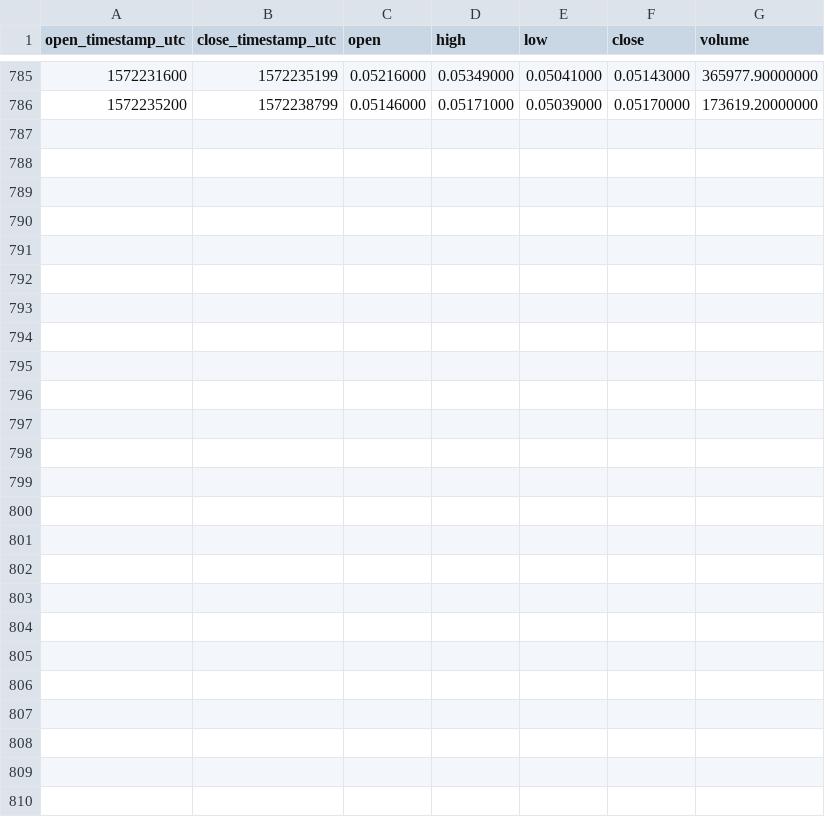
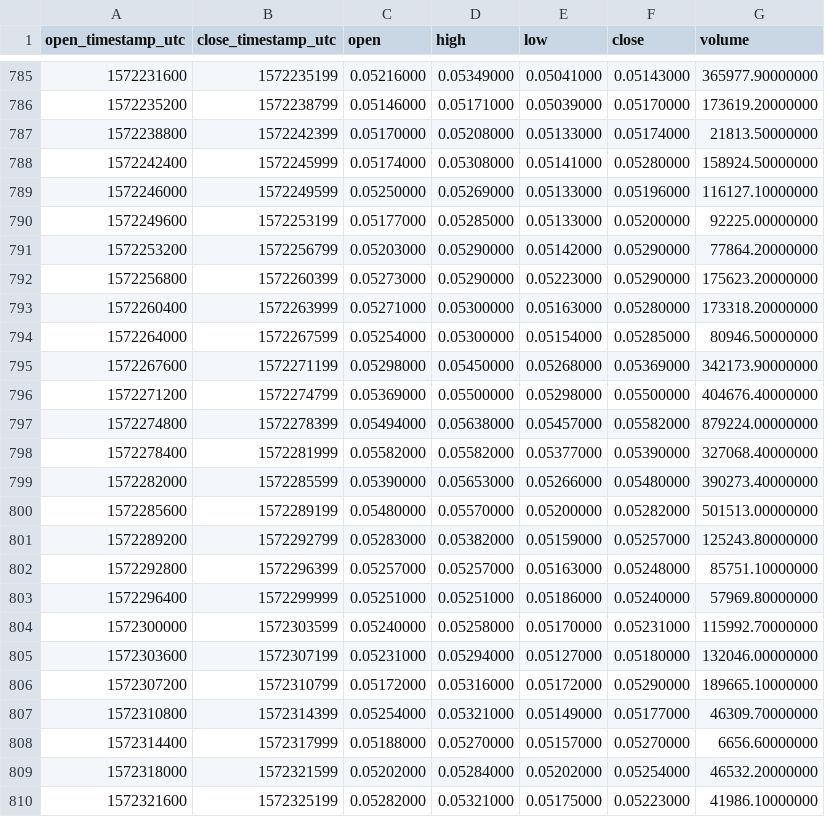
Before and after one commit to cryptobigbro/binance-RENUSDT, a CSV file: binance-RENUSDT-1h.csv, drawn as a sheet; only a part is shown, gaps mark what is left out.

Commit message:
Update OHLCV data.

```diff
--- a/binance-RENUSDT-1h.csv
+++ b/binance-RENUSDT-1h.csv
@@ -786 +786,25 @@ open_timestamp_utc,close_timestamp_utc,open,high,low,close,volume
 1572235200,1572238799,0.05146000,0.05171000,0.05039000,0.05170000,173619.20000000
+1572238800,1572242399,0.05170000,0.05208000,0.05133000,0.05174000,21813.50000000
+1572242400,1572245999,0.05174000,0.05308000,0.05141000,0.05280000,158924.50000000
+1572246000,1572249599,0.05250000,0.05269000,0.05133000,0.05196000,116127.10000000
+1572249600,1572253199,0.05177000,0.05285000,0.05133000,0.05200000,92225.00000000
+1572253200,1572256799,0.05203000,0.05290000,0.05142000,0.05290000,77864.20000000
+1572256800,1572260399,0.05273000,0.05290000,0.05223000,0.05290000,175623.20000000
+1572260400,1572263999,0.05271000,0.05300000,0.05163000,0.05280000,173318.20000000
+1572264000,1572267599,0.05254000,0.05300000,0.05154000,0.05285000,80946.50000000
+1572267600,1572271199,0.05298000,0.05450000,0.05268000,0.05369000,342173.90000000
+1572271200,1572274799,0.05369000,0.05500000,0.05298000,0.05500000,404676.40000000
+1572274800,1572278399,0.05494000,0.05638000,0.05457000,0.05582000,879224.00000000
+1572278400,1572281999,0.05582000,0.05582000,0.05377000,0.05390000,327068.40000000
+1572282000,1572285599,0.05390000,0.05653000,0.05266000,0.05480000,390273.40000000
+1572285600,1572289199,0.05480000,0.05570000,0.05200000,0.05282000,501513.00000000
+1572289200,1572292799,0.05283000,0.05382000,0.05159000,0.05257000,125243.80000000
+1572292800,1572296399,0.05257000,0.05257000,0.05163000,0.05248000,85751.10000000
+1572296400,1572299999,0.05251000,0.05251000,0.05186000,0.05240000,57969.80000000
+1572300000,1572303599,0.05240000,0.05258000,0.05170000,0.05231000,115992.70000000
+1572303600,1572307199,0.05231000,0.05294000,0.05127000,0.05180000,132046.00000000
+1572307200,1572310799,0.05172000,0.05316000,0.05172000,0.05290000,189665.10000000
+1572310800,1572314399,0.05254000,0.05321000,0.05149000,0.05177000,46309.70000000
+1572314400,1572317999,0.05188000,0.05270000,0.05157000,0.05270000,6656.60000000
+1572318000,1572321599,0.05202000,0.05284000,0.05202000,0.05254000,46532.20000000
+1572321600,1572325199,0.05282000,0.05321000,0.05175000,0.05223000,41986.10000000
```
Also changed, not shown: binance-RENUSDT-1d.csv, 1 other file.
